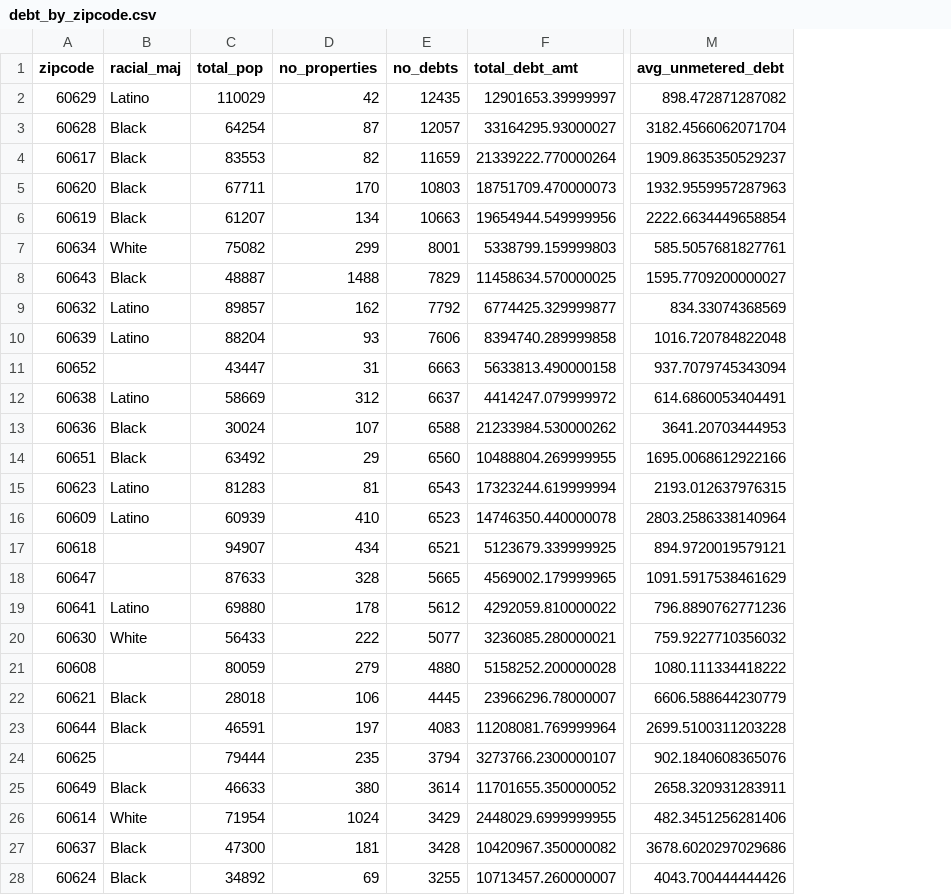
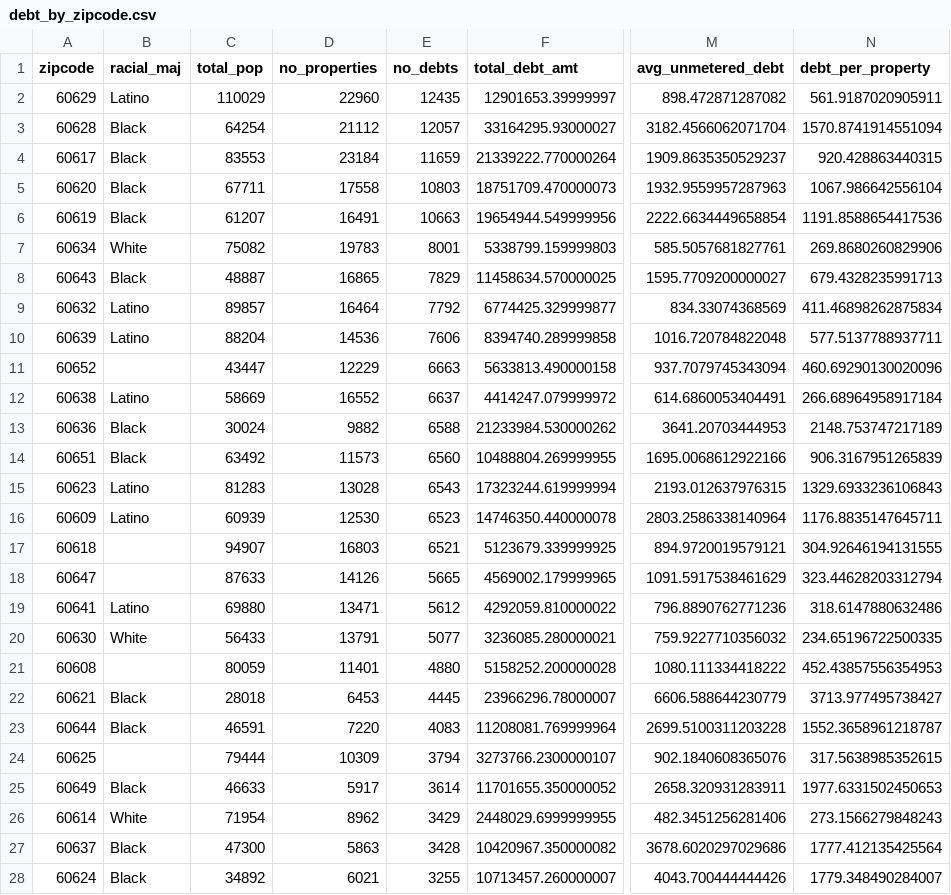
Before and after one commit to wbez/waterdebt, a CSV file: reporting/reports/debt_by_zipcode.csv, drawn as a sheet; only a part is shown, gaps mark what is left out; the diff covers the shown part only; the diff names each change by its address in the sheet, - before the commit and + after, or states it on an @@ line.

Commit message:
fixing property addresses to get better counts

```diff
--- a/reporting/reports/debt_by_zipcode.csv
+++ b/reporting/reports/debt_by_zipcode.csv
+column N (debt_per_property), rows 2-28: 561.9187020905911 | 1570.8741914551094 | 920.428863440315 | 1067.986642556104 | 1191.8588654417536 | 269.8680260829906 | 679.4328235991713 | 411.46898262875834 | 577.5137788937711 | 460.69290130020096 | 266.68964958917184 | 2148.753747217189 | 906.3167951265839 | 1329.6933236106843 | 1176.8835147645711 | 304.92646194131555 | 323.44628203312794 | 318.6147880632486 | 234.65196722500335 | 452.43857556354953 | 3713.977495738427 | 1552.3658961218787 | 317.5638985352615 | 1977.6331502450653 | 273.1566279848243 | 1777.412135425564 | 1779.348490284007
-D2 (no_properties): 42
+D2 (no_properties): 22960
-D3 (no_properties): 87
+D3 (no_properties): 21112
-D4 (no_properties): 82
+D4 (no_properties): 23184
-D5 (no_properties): 170
+D5 (no_properties): 17558
-D6 (no_properties): 134
+D6 (no_properties): 16491
-D7 (no_properties): 299
+D7 (no_properties): 19783
-D8 (no_properties): 1488
+D8 (no_properties): 16865
-D9 (no_properties): 162
+D9 (no_properties): 16464
-D10 (no_properties): 93
+D10 (no_properties): 14536
-D11 (no_properties): 31
+D11 (no_properties): 12229
-D12 (no_properties): 312
+D12 (no_properties): 16552
-D13 (no_properties): 107
+D13 (no_properties): 9882
-D14 (no_properties): 29
+D14 (no_properties): 11573
-D15 (no_properties): 81
+D15 (no_properties): 13028
-D16 (no_properties): 410
+D16 (no_properties): 12530
-D17 (no_properties): 434
+D17 (no_properties): 16803
-D18 (no_properties): 328
+D18 (no_properties): 14126
-D19 (no_properties): 178
+D19 (no_properties): 13471
-D20 (no_properties): 222
+D20 (no_properties): 13791
-D21 (no_properties): 279
+D21 (no_properties): 11401
-D22 (no_properties): 106
+D22 (no_properties): 6453
-D23 (no_properties): 197
+D23 (no_properties): 7220
-D24 (no_properties): 235
+D24 (no_properties): 10309
-D25 (no_properties): 380
+D25 (no_properties): 5917
-D26 (no_properties): 1024
+D26 (no_properties): 8962
-D27 (no_properties): 181
+D27 (no_properties): 5863
-D28 (no_properties): 69
+D28 (no_properties): 6021
```
Also changed, not shown: 9 moved rows and 33 edited cells elsewhere in this file, 2 other files.
